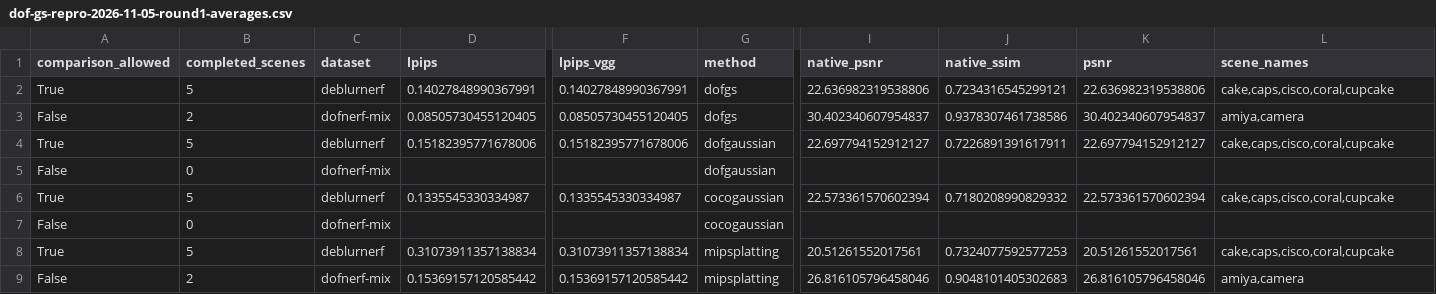
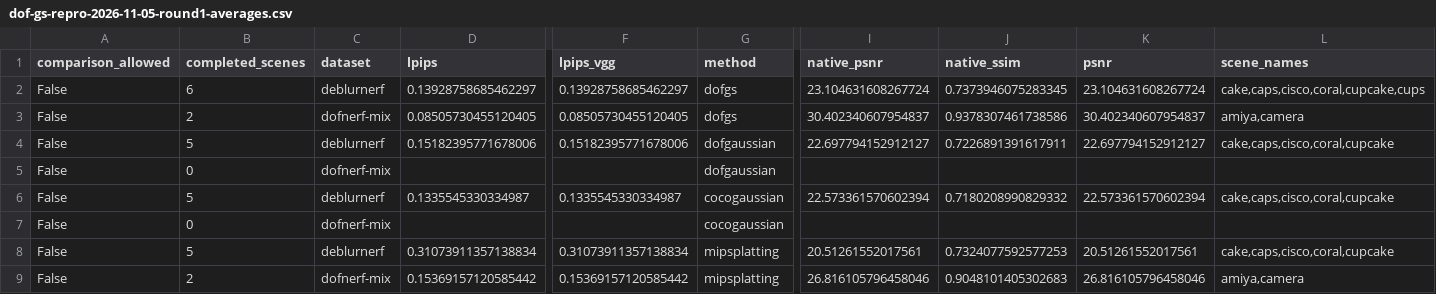
Before and after one commit to mengmcy1/OPPO-depth-guided-video-bokeh, a CSV file: 03_实验记录/records/dof-gs-repro-2026-11-05-round1-averages.csv, drawn as a sheet; only a part is shown, gaps mark what is left out; removed rows and columns are numbered as before the commit, all else as after; rows hold the shown columns only; the diff names each change by its address in the sheet, - before the commit and + after, or states it on an @@ line.

```diff
--- a/03_实验记录/records/dof-gs-repro-2026-11-05-round1-averages.csv
+++ b/03_实验记录/records/dof-gs-repro-2026-11-05-round1-averages.csv
-row 2: True | 5 | deblurnerf | 0.14027848990367991 | 0.14027848990367991 | dofgs | 22.636982319538806 | 0.7234316545299121 | 22.636982319538806 | cake,caps,cisco,coral,cupcake
+row 2: False | 6 | deblurnerf | 0.13928758685462297 | 0.13928758685462297 | dofgs | 23.104631608267724 | 0.7373946075283345 | 23.104631608267724 | cake,caps,cisco,coral,cupcake,cups
-A4 (comparison_allowed): True
+A4 (comparison_allowed): False
-A6 (comparison_allowed): True
+A6 (comparison_allowed): False
-A8 (comparison_allowed): True
+A8 (comparison_allowed): False
```
Also changed, not shown: 03_实验记录/records/dof-gs-repro-2026-11-05-round1-A-and-R0.csv, 2 other files.
